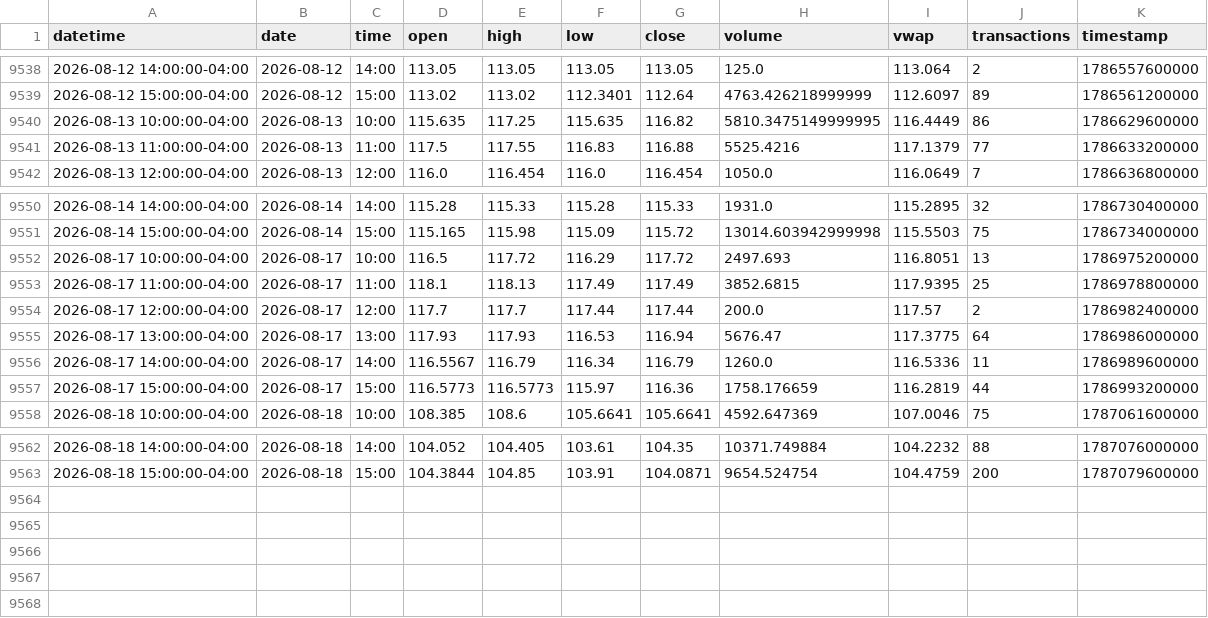
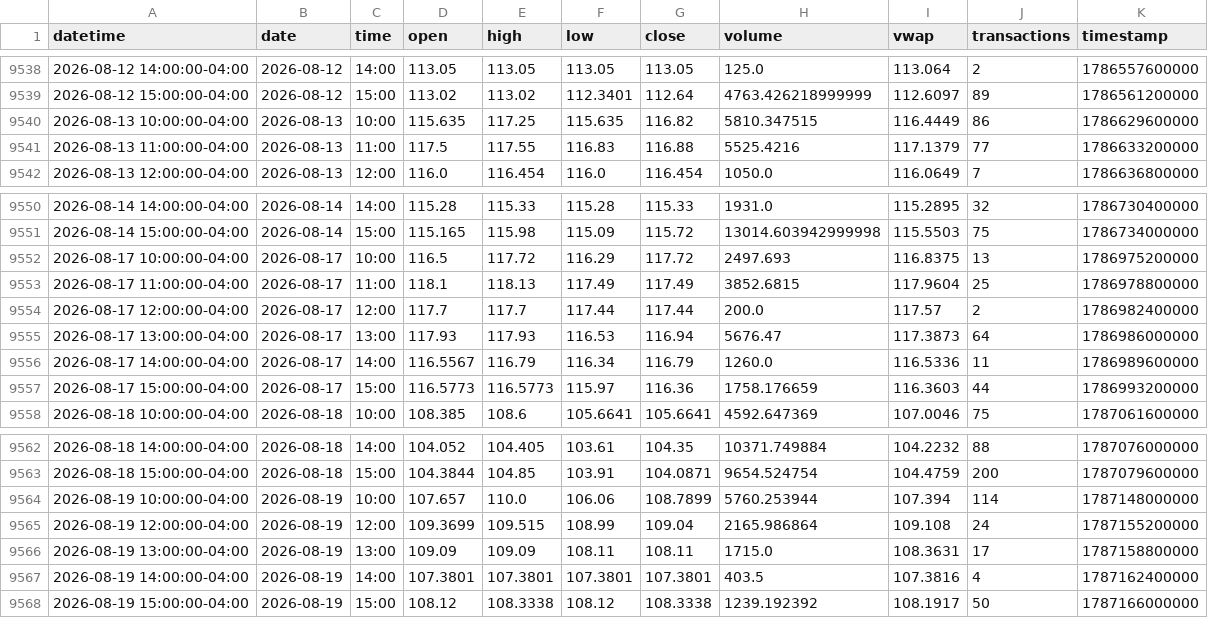
Before and after one commit to mjo156-ship-it/Market-Signals, a CSV file: data/polygon/HIBL_60m.csv, drawn as a sheet; only a part is shown, gaps mark what is left out.

```diff
--- a/data/polygon/HIBL_60m.csv
+++ b/data/polygon/HIBL_60m.csv
@@ -9539,3 +9539,3 @@ datetime,date,time,open,high,low,close,volume,vwap,transactions,timestamp
 2026-08-12 15:00:00-04:00,2026-08-12,15:00,113.02,113.02,112.3401,112.64,4763.426218999999,112.6097,89,1786561200000
-2026-08-13 10:00:00-04:00,2026-08-13,10:00,115.635,117.25,115.635,116.82,5810.3475149999995,116.4449,86,1786629600000
+2026-08-13 10:00:00-04:00,2026-08-13,10:00,115.635,117.25,115.635,116.82,5810.347515,116.4449,86,1786629600000
 2026-08-13 11:00:00-04:00,2026-08-13,11:00,117.5,117.55,116.83,116.88,5525.4216,117.1379,77,1786633200000
@@ -9551,8 +9551,8 @@ datetime,date,time,open,high,low,close,volume,vwap,transactions,timestamp
 2026-08-14 15:00:00-04:00,2026-08-14,15:00,115.165,115.98,115.09,115.72,13014.603942999998,115.5503,75,1786734000000
-2026-08-17 10:00:00-04:00,2026-08-17,10:00,116.5,117.72,116.29,117.72,2497.693,116.8051,13,1786975200000
-2026-08-17 11:00:00-04:00,2026-08-17,11:00,118.1,118.13,117.49,117.49,3852.6815,117.9395,25,1786978800000
+2026-08-17 10:00:00-04:00,2026-08-17,10:00,116.5,117.72,116.29,117.72,2497.693,116.8375,13,1786975200000
+2026-08-17 11:00:00-04:00,2026-08-17,11:00,118.1,118.13,117.49,117.49,3852.6815,117.9604,25,1786978800000
 2026-08-17 12:00:00-04:00,2026-08-17,12:00,117.7,117.7,117.44,117.44,200.0,117.57,2,1786982400000
-2026-08-17 13:00:00-04:00,2026-08-17,13:00,117.93,117.93,116.53,116.94,5676.47,117.3775,64,1786986000000
+2026-08-17 13:00:00-04:00,2026-08-17,13:00,117.93,117.93,116.53,116.94,5676.47,117.3873,64,1786986000000
 2026-08-17 14:00:00-04:00,2026-08-17,14:00,116.5567,116.79,116.34,116.79,1260.0,116.5336,11,1786989600000
-2026-08-17 15:00:00-04:00,2026-08-17,15:00,116.5773,116.5773,115.97,116.36,1758.176659,116.2819,44,1786993200000
+2026-08-17 15:00:00-04:00,2026-08-17,15:00,116.5773,116.5773,115.97,116.36,1758.176659,116.3603,44,1786993200000
 2026-08-18 10:00:00-04:00,2026-08-18,10:00,108.385,108.6,105.6641,105.6641,4592.647369,107.0046,75,1787061600000
@@ -9563 +9563,6 @@ datetime,date,time,open,high,low,close,volume,vwap,transactions,timestamp
 2026-08-18 15:00:00-04:00,2026-08-18,15:00,104.3844,104.85,103.91,104.0871,9654.524754,104.4759,200,1787079600000
+2026-08-19 10:00:00-04:00,2026-08-19,10:00,107.657,110.0,106.06,108.7899,5760.253944,107.394,114,1787148000000
+2026-08-19 12:00:00-04:00,2026-08-19,12:00,109.3699,109.515,108.99,109.04,2165.986864,109.108,24,1787155200000
+2026-08-19 13:00:00-04:00,2026-08-19,13:00,109.09,109.09,108.11,108.11,1715.0,108.3631,17,1787158800000
+2026-08-19 14:00:00-04:00,2026-08-19,14:00,107.3801,107.3801,107.3801,107.3801,403.5,107.3816,4,1787162400000
+2026-08-19 15:00:00-04:00,2026-08-19,15:00,108.12,108.3338,108.12,108.3338,1239.192392,108.1917,50,1787166000000
```
Also changed, not shown: data/polygon/BTCUSD_60m.csv, data/polygon/FNGO_60m.csv, 6 other files.
